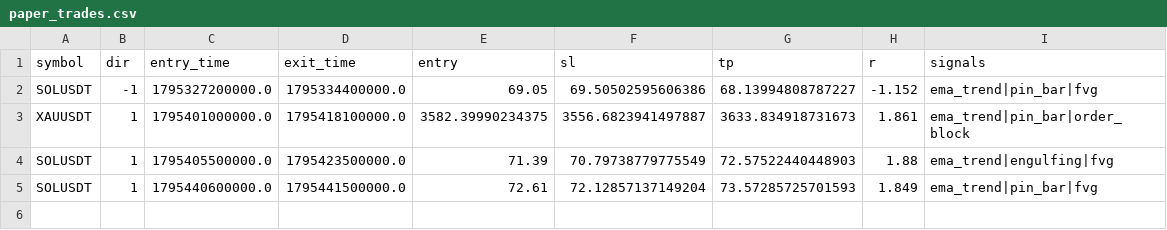
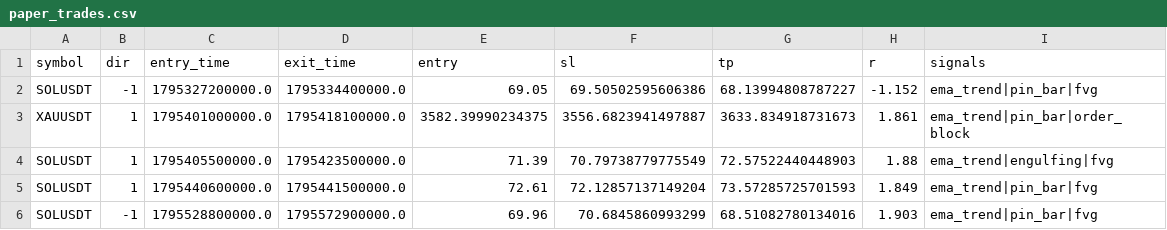
Before and after one commit to AbdulQadir999/paper-bot, a CSV file: paper_trades.csv, drawn as a sheet.

Commit message:
paper update

```diff
--- a/paper_trades.csv
+++ b/paper_trades.csv
@@ -5 +5,2 @@ SOLUSDT,1,1795405500000.0,1795423500000.0,71.39,70.79738779775549,72.57522440448
 SOLUSDT,1,1795440600000.0,1795441500000.0,72.61,72.12857137149204,73.57285725701593,1.849,ema_trend|pin_bar|fvg
+SOLUSDT,-1,1795528800000.0,1795572900000.0,69.96,70.6845860993299,68.51082780134016,1.903,ema_trend|pin_bar|fvg
```
Also changed, not shown: 1 other file.
